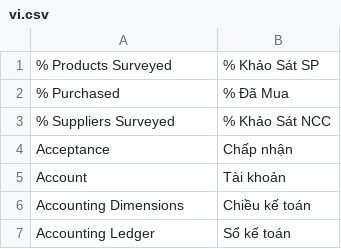
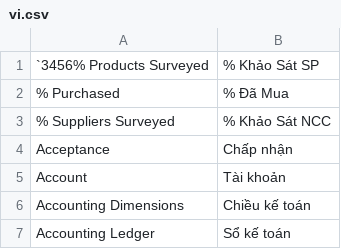
Before and after one commit to giabaohb99/degoerp, a CSV file: erpnext/translations/vi.csv, drawn as a sheet; only a part is shown; the diff covers the shown part only.

```diff
--- a/erpnext/translations/vi.csv
+++ b/erpnext/translations/vi.csv
@@ -1,2 +1,2 @@
-% Products Surveyed,% Khảo Sát SP
+`3456% Products Surveyed,% Khảo Sát SP
 % Purchased,% Đã Mua
```
Also changed, not shown: 72 added rows elsewhere in this file, 6 other files.
